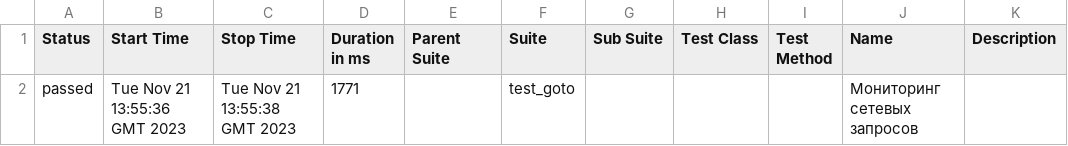
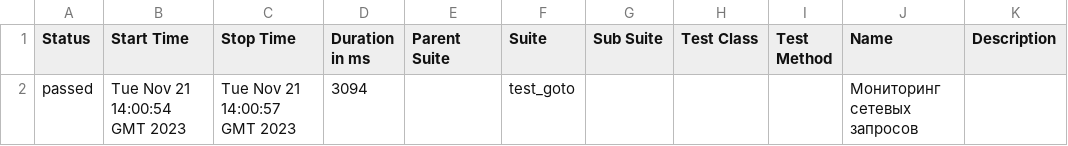
Before and after one commit to ploxxx/AQA-Playwright, a CSV file: data/suites.csv, drawn as a sheet.

```diff
--- a/data/suites.csv
+++ b/data/suites.csv
@@ -1,2 +1,2 @@
 "Status","Start Time","Stop Time","Duration in ms","Parent Suite","Suite","Sub Suite","Test Class","Test Method","Name","Description"
-"passed","Tue Nov 21 13:55:36 GMT 2023","Tue Nov 21 13:55:38 GMT 2023","1771","","test_goto","","","","Мониторинг сетевых запросов",""
+"passed","Tue Nov 21 14:00:54 GMT 2023","Tue Nov 21 14:00:57 GMT 2023","3094","","test_goto","","","","Мониторинг сетевых запросов",""
```
Also changed, not shown: 24 other files.
